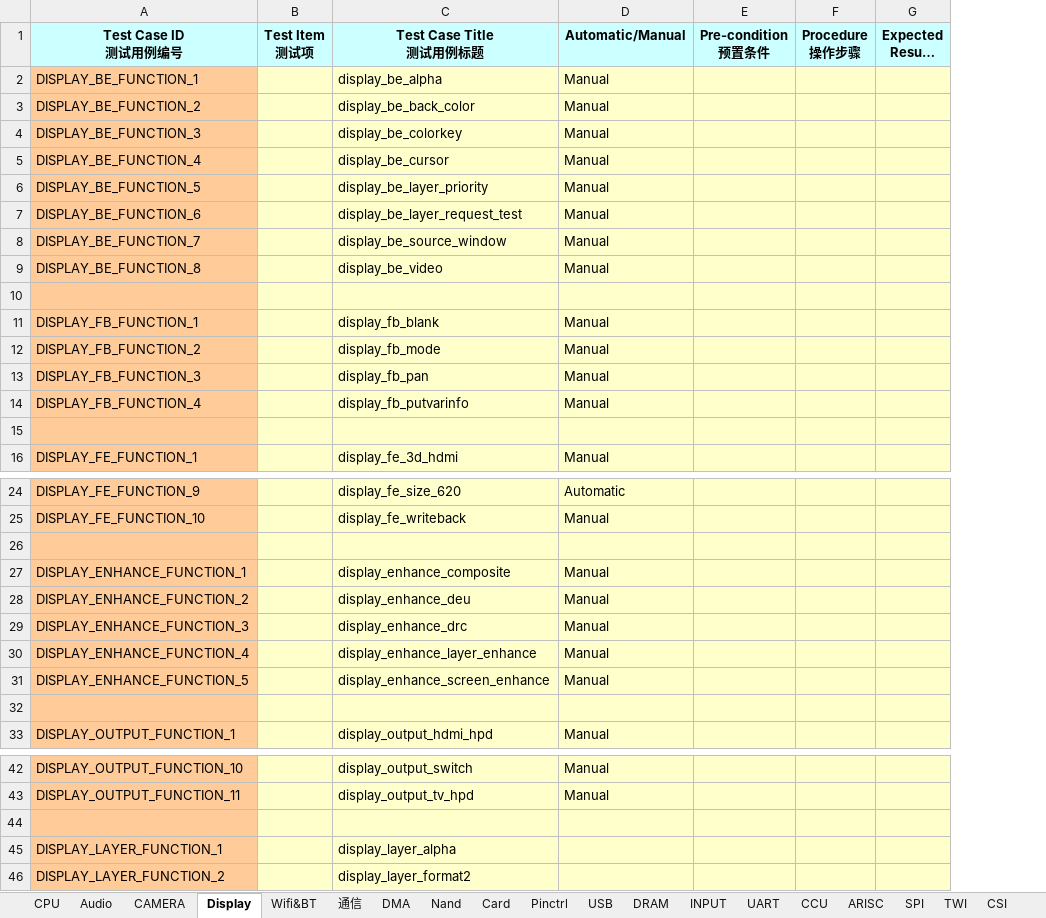
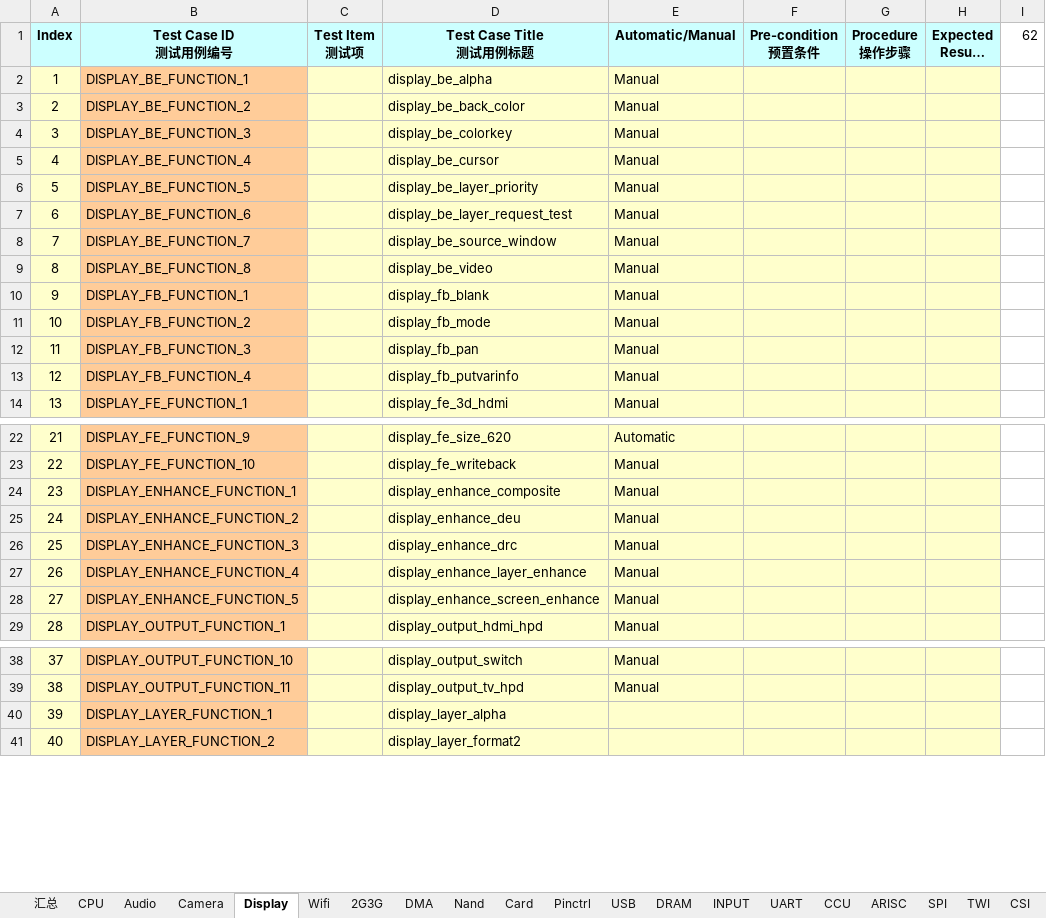
Before and after one commit to dmpatel151282/note, an Excel workbook: work_log/1_2014_1_28_编写测试用例/自动化测试项.xlsx, sheet Display, drawn as a sheet; only a part is shown, gaps mark what is left out; long unchanged cells end in …; values as stored, in another font and other column widths than the file's, no borders; removed rows and columns are numbered as before the commit, all else as after; the diff covers the shown part only; the diff names each change by its address in the sheet, - before the commit and + after, or states it on an @@ line.

```diff
--- a/work_log/1_2014_1_28_编写测试用例/自动化测试项.xlsx (sheet Display)
+++ b/work_log/1_2014_1_28_编写测试用例/自动化测试项.xlsx (sheet Display)
-sheet tab: CAMERA
+sheet tab: Camera
-sheet tab: Wifi&BT
+sheet tab: Wifi
-sheet tab: 通信
+sheet tab: 2G3G
+sheet tab: 汇总
+column A (Index), rows 2-14: 1 | 2 | 3 | 4 | 5 | 6 | 7 | 8 | 9 | 10 | 11 | 12 | 13; rows 22-29: 21 | 22 | 23 | 24 | 25 | 26 | 27 | 28; rows 38-41: 37 | 38 | 39 | 40
+column I (62), empty
-row 10: (empty)
-row 15: (empty)
-row 26: (empty)
-row 32: (empty)
-row 44: (empty)
```
Also changed, not shown: 2 removed rows elsewhere in this sheet, sheet CPU, sheet android测试工具, sheet Pinctrl, sheet INPUT, sheet Wifi, sheet Nand, 17 more sheets, other sheet tabs, 2 other files.
